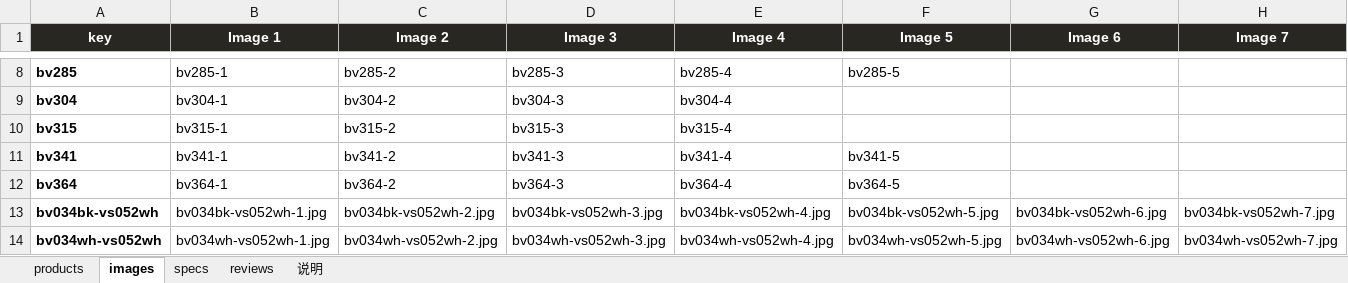
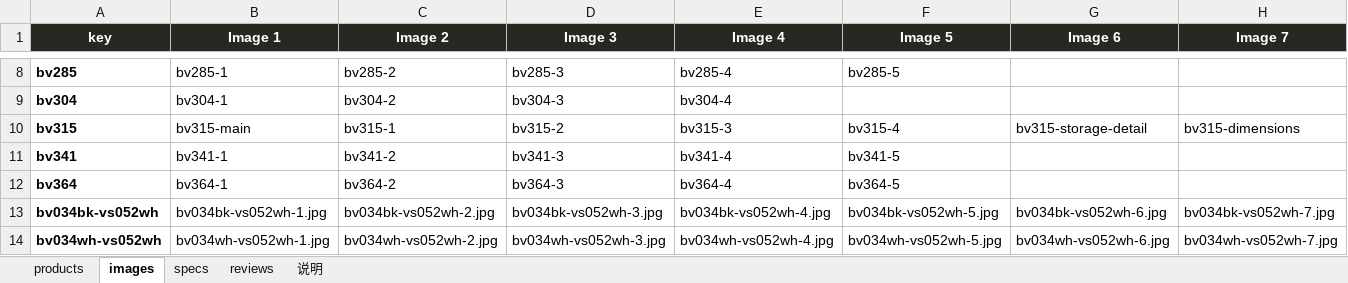
Before and after one commit to romainyang/eclife-store, an Excel workbook: products.xlsx, sheet images, drawn as a sheet; only a part is shown, gaps mark what is left out; values as stored, in another font and other column widths than the file's, no borders; the diff names each change by its address in the sheet, - before the commit and + after, or states it on an @@ line.

```diff
--- a/products.xlsx (sheet images)
+++ b/products.xlsx (sheet images)
-B10 (Image 1): bv315-1
+B10 (Image 1): bv315-main
-C10 (Image 2): bv315-2
+C10 (Image 2): bv315-1
-D10 (Image 3): bv315-3
+D10 (Image 3): bv315-2
-E10 (Image 4): bv315-4
+E10 (Image 4): bv315-3
-F10 (Image 5): (empty)
+F10 (Image 5): bv315-4
-G10 (Image 6): (empty)
+G10 (Image 6): bv315-storage-detail
-H10 (Image 7): (empty)
+H10 (Image 7): bv315-dimensions
```
Also changed, not shown: 38 other files.
